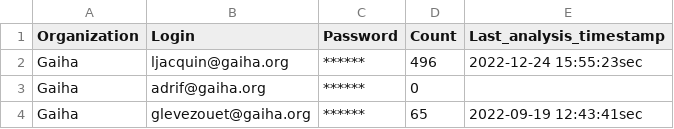
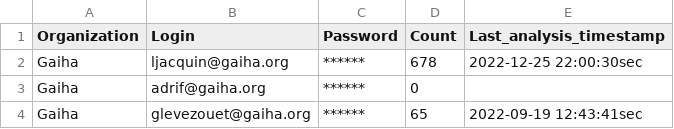
Before and after one commit to ljacquin/prio_retino_apps, a CSV file: prio_retino_credential_usage/prio_retino_credential_usage_save.csv, drawn as a sheet.

```diff
--- a/prio_retino_credential_usage/prio_retino_credential_usage_save.csv
+++ b/prio_retino_credential_usage/prio_retino_credential_usage_save.csv
@@ -1,3 +1,3 @@
 Organization,Login,Password,Count,Last_analysis_timestamp
-Gaiha,ljacquin@gaiha.org,******,496,2022-12-24 15:55:23sec
+Gaiha,ljacquin@gaiha.org,******,678,2022-12-25 22:00:30sec
 Gaiha,adrif@gaiha.org,******,0,""
```
Also changed, not shown: prio_retino_credential_usage/prio_retino_credential_usage.csv, 7 other files.
